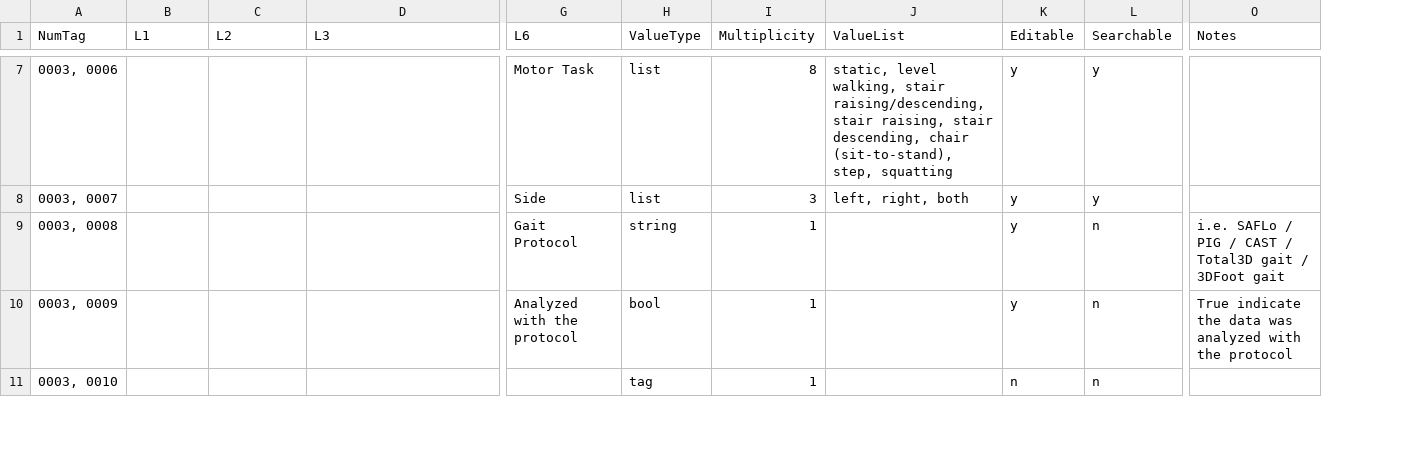
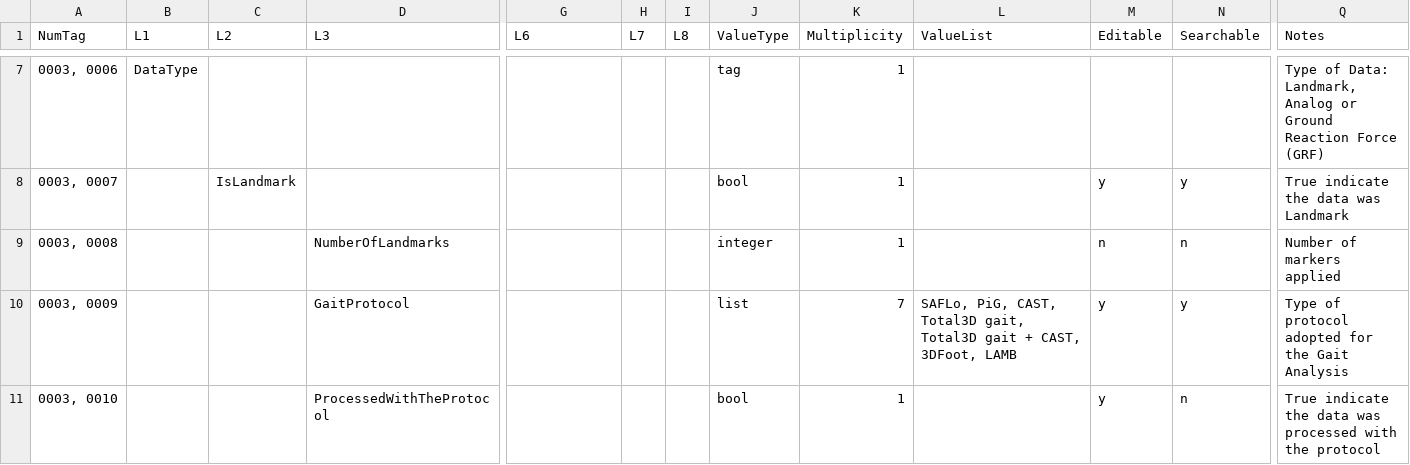
Before and after one commit to FusionBox2/MAF2, a CSV file: VMEUploaderDownloader/csv2XMLTestData/MotionAnalysis.csv, drawn as a sheet; only a part is shown, gaps mark what is left out; addresses are those after the commit; the diff covers the shown part only; the diff names each change by its address in the sheet, - before the commit and + after, or states it on an @@ line.

```diff
--- a/VMEUploaderDownloader/csv2XMLTestData/MotionAnalysis.csv
+++ b/VMEUploaderDownloader/csv2XMLTestData/MotionAnalysis.csv
+column H (L7), empty
+column I (L8), empty
-B7 (L1): (empty)
+B7 (L1): DataType
-G7 (L6): Motor Task
+G7 (L6): (empty)
-J7 (ValueType): list
+J7 (ValueType): tag
-K7 (Multiplicity): 8
+K7 (Multiplicity): 1
-L7 (ValueList): static, level walking, stair raising/descending, stair raising, stair descending, chair (sit-to-stand), step, squatting
+L7 (ValueList): (empty)
-M7 (Editable): y
+M7 (Editable): (empty)
-N7 (Searchable): y
+N7 (Searchable): (empty)
-Q7 (Notes): (empty)
+Q7 (Notes): Type of Data: Landmark, Analog or Ground Reaction Force (GRF)
-C8 (L2): (empty)
+C8 (L2): IsLandmark
-G8 (L6): Side
+G8 (L6): (empty)
-J8 (ValueType): list
+J8 (ValueType): bool
-K8 (Multiplicity): 3
+K8 (Multiplicity): 1
-L8 (ValueList): left, right, both
+L8 (ValueList): (empty)
-Q8 (Notes): (empty)
+Q8 (Notes): True indicate the data was Landmark
-D9 (L3): (empty)
+D9 (L3): NumberOfLandmarks
-G9 (L6): Gait Protocol
+G9 (L6): (empty)
-J9 (ValueType): string
+J9 (ValueType): integer
-M9 (Editable): y
+M9 (Editable): n
-Q9 (Notes): i.e. SAFLo / PIG / CAST / Total3D gait / 3DFoot gait
+Q9 (Notes): Number of markers applied
-D10 (L3): (empty)
+D10 (L3): GaitProtocol
-G10 (L6): Analyzed with the protocol
+G10 (L6): (empty)
-J10 (ValueType): bool
+J10 (ValueType): list
-K10 (Multiplicity): 1
+K10 (Multiplicity): 7
-L10 (ValueList): (empty)
+L10 (ValueList): SAFLo, PiG, CAST, Total3D gait, Total3D gait + CAST, 3DFoot, LAMB
-N10 (Searchable): n
+N10 (Searchable): y
-Q10 (Notes): True indicate the data was analyzed with the protocol
+Q10 (Notes): Type of protocol adopted for the Gait Analysis
-D11 (L3): (empty)
+D11 (L3): ProcessedWithTheProtocol
-J11 (ValueType): tag
+J11 (ValueType): bool
-M11 (Editable): n
+M11 (Editable): y
-Q11 (Notes): (empty)
+Q11 (Notes): True indicate the data was processed with the protocol
```
Also changed, not shown: 7 removed rows and 70 edited cells elsewhere in this file, 5 other files.
